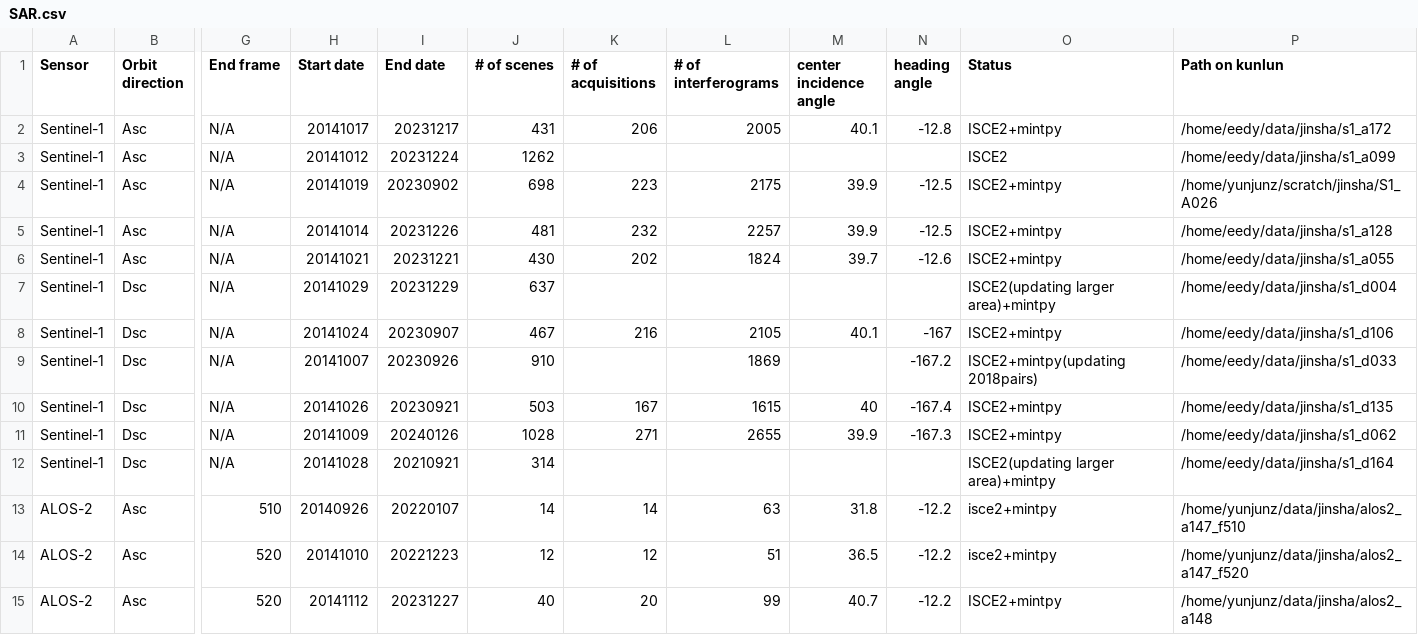
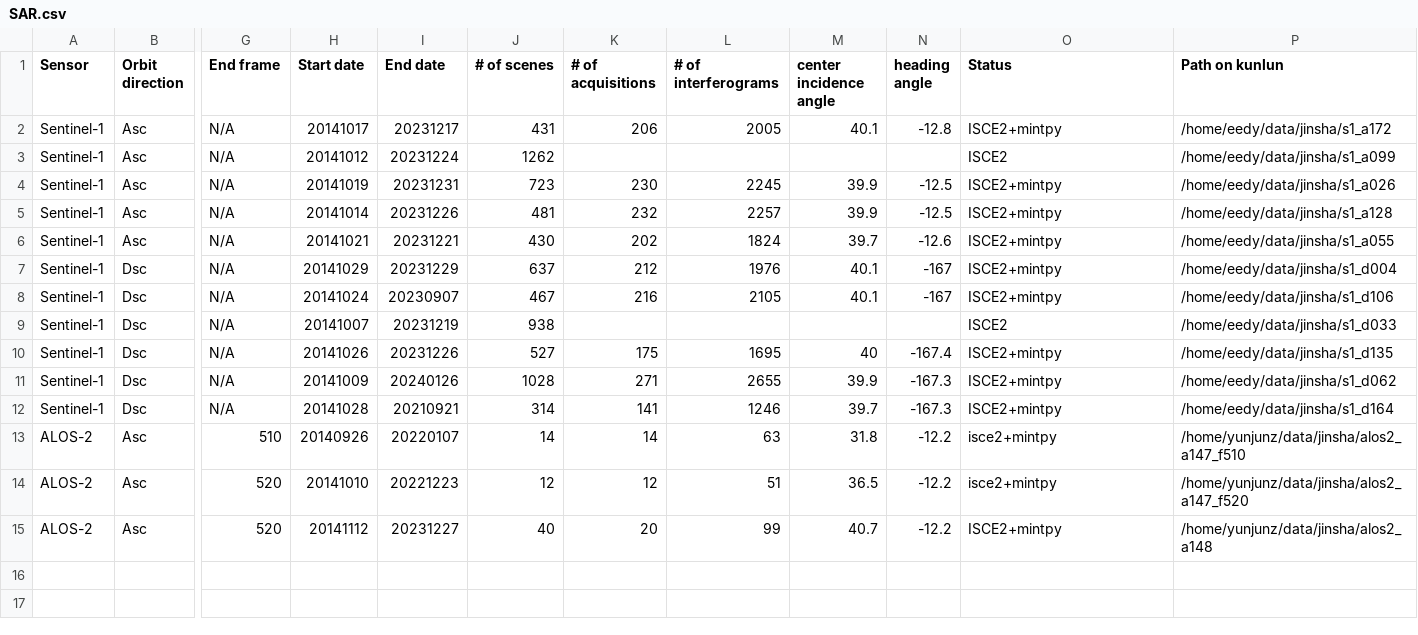
Before and after one commit to radar-science/JinshaLandslide, a CSV file: data/SAR.csv, drawn as a sheet; only a part is shown, gaps mark what is left out; the diff names each change by its address in the sheet, - before the commit and + after, or states it on an @@ line.

Commit message:
Update SAR.csv

```diff
--- a/data/SAR.csv
+++ b/data/SAR.csv
-I4 (End date): 20230902
+I4 (End date): 20231231
-J4 (# of scenes): 698
+J4 (# of scenes): 723
-K4 (# of acquisitions): 223
+K4 (# of acquisitions): 230
-L4 (# of interferograms): 2175
+L4 (# of interferograms): 2245
-P4 (Path on kunlun): /home/yunjunz/scratch/jinsha/S1_A026
+P4 (Path on kunlun): /home/eedy/data/jinsha/s1_a026
-K7 (# of acquisitions): (empty)
+K7 (# of acquisitions): 212
-L7 (# of interferograms): (empty)
+L7 (# of interferograms): 1976
-M7 (center incidence angle): (empty)
+M7 (center incidence angle): 40.1
-N7 (heading angle): (empty)
+N7 (heading angle): -167
-O7 (Status): ISCE2(updating larger area)+mintpy
+O7 (Status): ISCE2+mintpy
-I9 (End date): 20230926
+I9 (End date): 20231219
-J9 (# of scenes): 910
+J9 (# of scenes): 938
-L9 (# of interferograms): 1869
+L9 (# of interferograms): (empty)
-N9 (heading angle): -167.2
+N9 (heading angle): (empty)
-O9 (Status): ISCE2+mintpy(updating 2018pairs)
+O9 (Status): ISCE2
-I10 (End date): 20230921
+I10 (End date): 20231226
-J10 (# of scenes): 503
+J10 (# of scenes): 527
-K10 (# of acquisitions): 167
+K10 (# of acquisitions): 175
-L10 (# of interferograms): 1615
+L10 (# of interferograms): 1695
-K12 (# of acquisitions): (empty)
+K12 (# of acquisitions): 141
-L12 (# of interferograms): (empty)
+L12 (# of interferograms): 1246
-M12 (center incidence angle): (empty)
+M12 (center incidence angle): 39.7
-N12 (heading angle): (empty)
+N12 (heading angle): -167.3
-O12 (Status): ISCE2(updating larger area)+mintpy
+O12 (Status): ISCE2+mintpy
```
